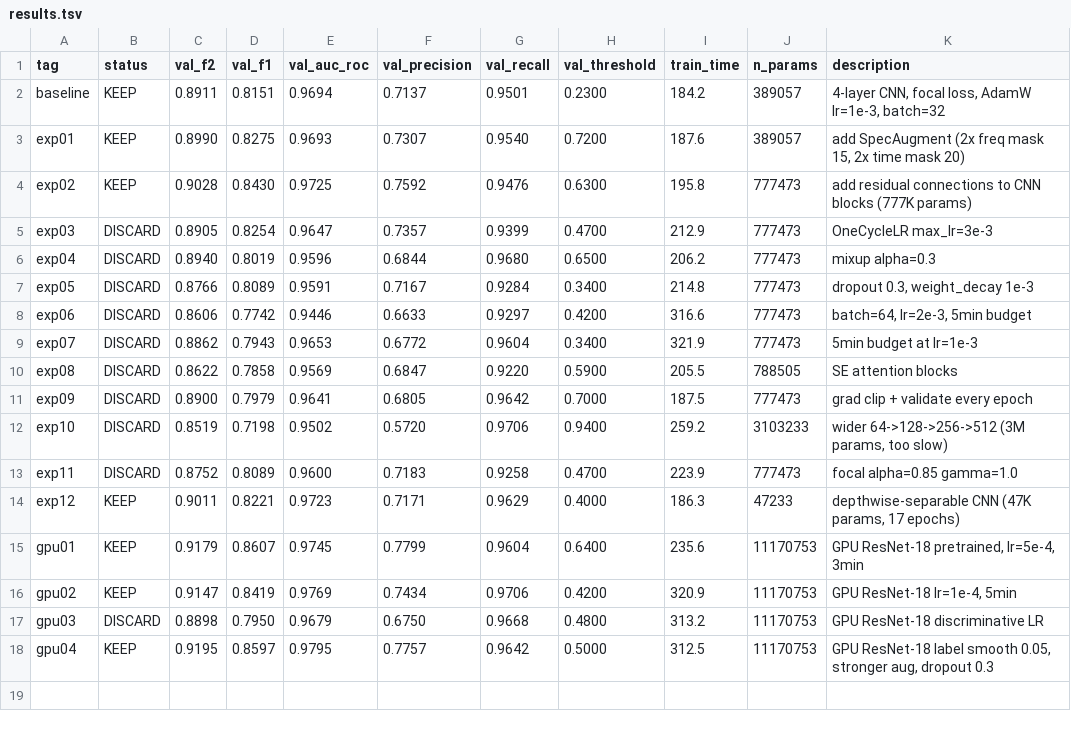
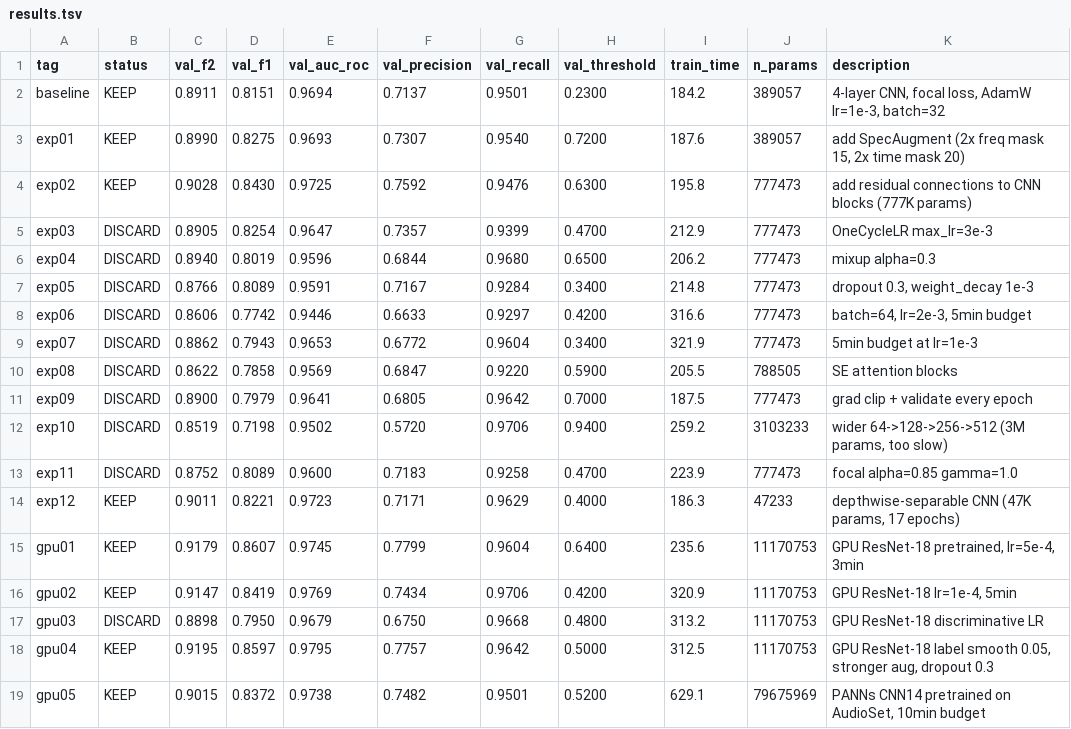
Before and after one commit to michael-ford/seal-roar-detection, a TSV file: results.tsv, drawn as a sheet.

Commit message:
add cross-validation results + PANNs CNN14 experiment
Cross-validation (3-fold temporal):
- Lightweight CNN: test F2=0.882±0.019, recall=95.3%±0.5%
- ResNet-18: test F2=0.908±0.007, recall=95.8%±1.7%

PANNs CNN14 (80M params, pretrained on AudioSet): F2=0.902
- No advantage over ImageNet-pretrained ResNet-18 (F2=0.920)
- Likely due to small dataset size (3,461 labeled roars)

```diff
--- a/results.tsv
+++ b/results.tsv
@@ -18 +18,2 @@ gpu03	DISCARD	0.8898	0.7950	0.9679	0.6750	0.9668	0.4800	313.2	11170753	GPU ResNe
 gpu04	KEEP	0.9195	0.8597	0.9795	0.7757	0.9642	0.5000	312.5	11170753	GPU ResNet-18 label smooth 0.05, stronger aug, dropout 0.3
+gpu05	KEEP	0.9015	0.8372	0.9738	0.7482	0.9501	0.5200	629.1	79675969	PANNs CNN14 pretrained on AudioSet, 10min budget
```
Also changed, not shown: 1 other file.
